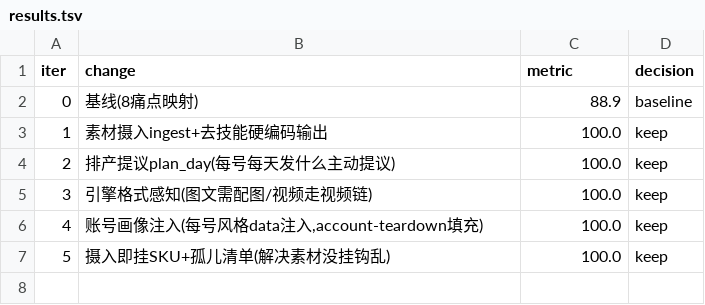
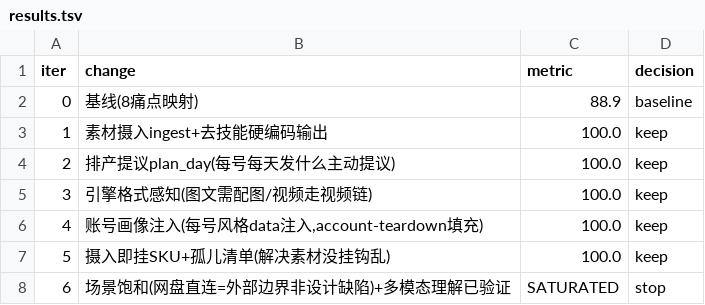
Before and after one commit to guanyun-official/guanyun-workspace, a TSV file: autoresearch/results.tsv, drawn as a sheet; the diff names each change by its address in the sheet, - before the commit and + after, or states it on an @@ line.

```diff
--- a/autoresearch/results.tsv
+++ b/autoresearch/results.tsv
+row 8: 6 | 场景饱和(网盘直连=外部边界非设计缺陷)+多模态理解已验证 | SATURATED | stop
```
